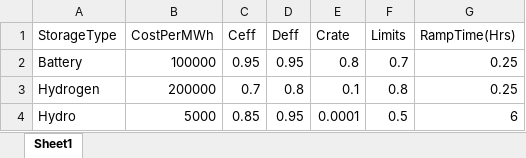
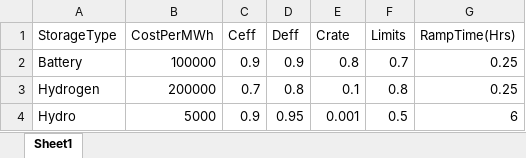
Before and after one commit to yashtambi/Storage, an Excel workbook: storageoptim/storageoptions2.xlsx, sheet Sheet1, drawn as a sheet; values as stored, in another font and other column widths than the file's, no borders; the diff names each change by its address in the sheet, - before the commit and + after, or states it on an @@ line.

```diff
--- a/storageoptim/storageoptions2.xlsx (sheet Sheet1)
+++ b/storageoptim/storageoptions2.xlsx (sheet Sheet1)
-C2 (Ceff): 0.95
+C2 (Ceff): 0.9
-D2 (Deff): 0.95
+D2 (Deff): 0.9
-C4 (Ceff): 0.85
+C4 (Ceff): 0.9
-E4 (Crate): 0.0001
+E4 (Crate): 0.001
```
Also changed, not shown: 5 other files.
